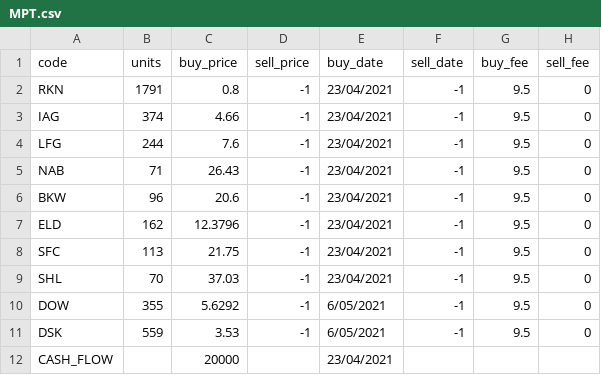
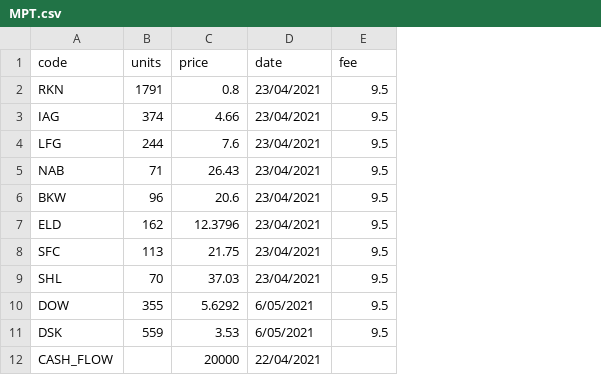
Before and after one commit to CameronChandler/SARA, a CSV file: comps/MPT.csv, drawn as a sheet; removed rows and columns are numbered as before the commit, all else as after; the diff names each change by its address in the sheet, - before the commit and + after, or states it on an @@ line.

```diff
--- a/comps/MPT.csv
+++ b/comps/MPT.csv
-column D (sell_price), rows 2-11: all -1
-column F (sell_date), rows 2-11: all -1
-column H (sell_fee), rows 2-11: all 0
-C1: buy_price
+C1: price
-D1: buy_date
+D1: date
-E1: buy_fee
+E1: fee
-D12 (date): 23/04/2021
+D12 (date): 22/04/2021
```
Also changed, not shown: comps/SIIF.csv, comps/SIIF_MPT.csv, 4 other files.
